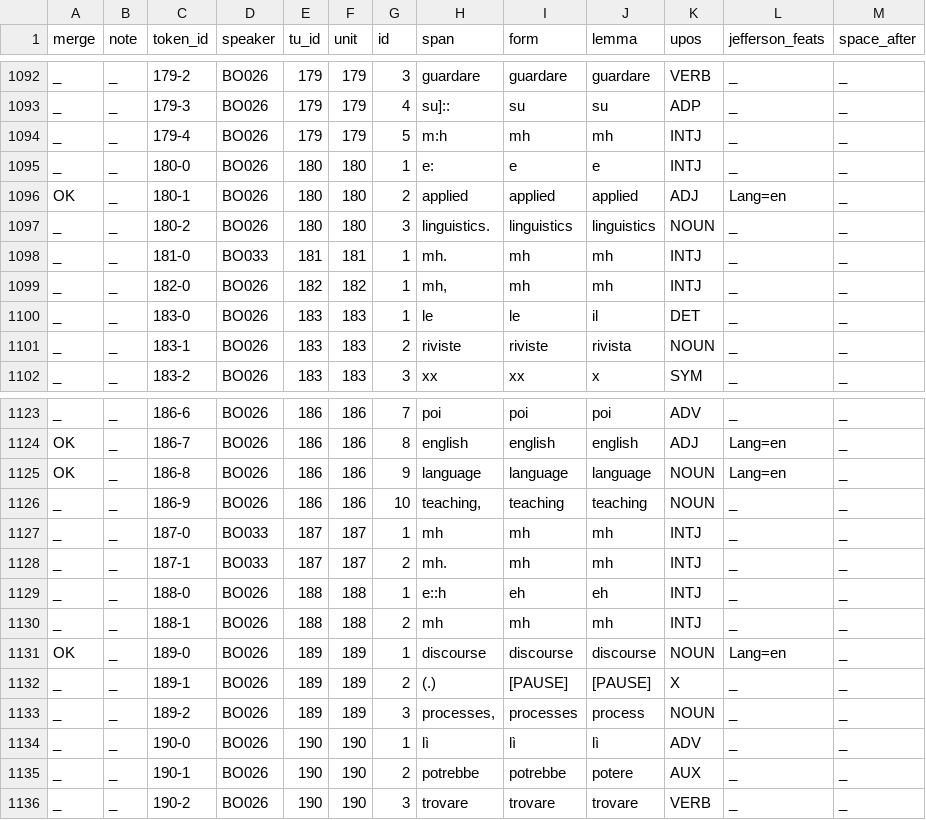
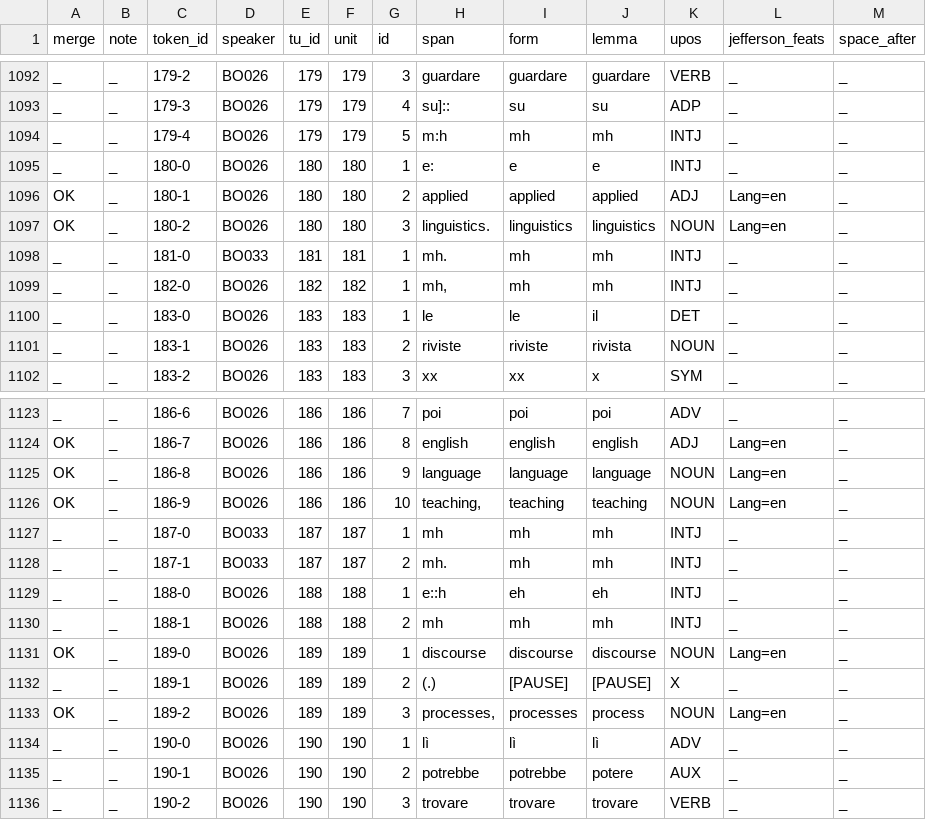
Before and after one commit to KIParla/lemmatization-project, a CSV file: patches/KIP/BOA1005.review.csv, drawn as a sheet; only a part is shown, gaps mark what is left out.

```diff
--- a/patches/KIP/BOA1005.review.csv
+++ b/patches/KIP/BOA1005.review.csv
@@ -1096,3 +1096,3 @@ _,_,180-0,BO026,180,180,1,e:,e,e,INTJ,_,_
 OK,_,180-1,BO026,180,180,2,applied,applied,applied,ADJ,Lang=en,_
-_,_,180-2,BO026,180,180,3,linguistics.,linguistics,linguistics,NOUN,_,_
+OK,_,180-2,BO026,180,180,3,linguistics.,linguistics,linguistics,NOUN,Lang=en,_
 _,_,181-0,BO033,181,181,1,mh.,mh,mh,INTJ,_,_
@@ -1125,3 +1125,3 @@ OK,_,186-7,BO026,186,186,8,english,english,english,ADJ,Lang=en,_
 OK,_,186-8,BO026,186,186,9,language,language,language,NOUN,Lang=en,_
-_,_,186-9,BO026,186,186,10,"teaching,",teaching,teaching,NOUN,_,_
+OK,_,186-9,BO026,186,186,10,"teaching,",teaching,teaching,NOUN,Lang=en,_
 _,_,187-0,BO033,187,187,1,mh,mh,mh,INTJ,_,_
@@ -1132,3 +1132,3 @@ OK,_,189-0,BO026,189,189,1,discourse,discourse,discourse,NOUN,Lang=en,_
 _,_,189-1,BO026,189,189,2,(.),[PAUSE],[PAUSE],X,_,_
-_,_,189-2,BO026,189,189,3,"processes,",processes,process,NOUN,_,_
+OK,_,189-2,BO026,189,189,3,"processes,",processes,process,NOUN,Lang=en,_
 _,_,190-0,BO026,190,190,1,lì,lì,lì,ADV,_,_
```
Also changed, not shown: patches/KIP/BOA1008.review.csv, patches/KIP/BOA1009.review.csv, 6 other files.
